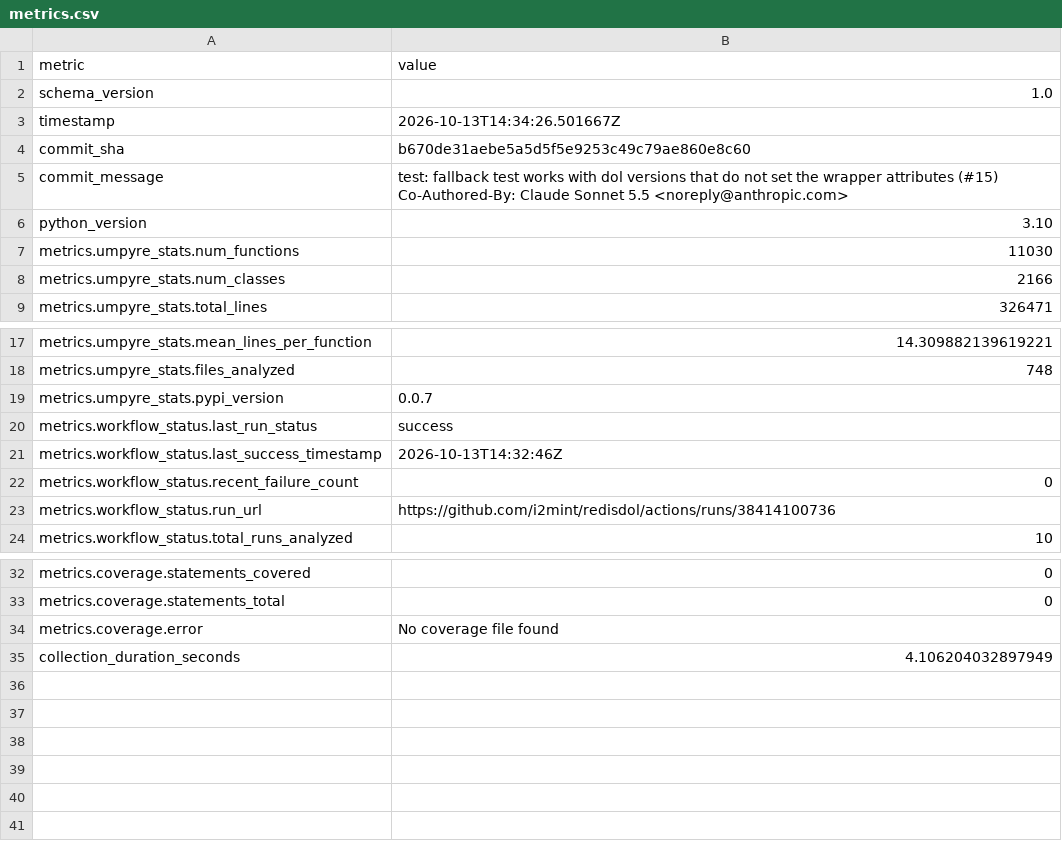
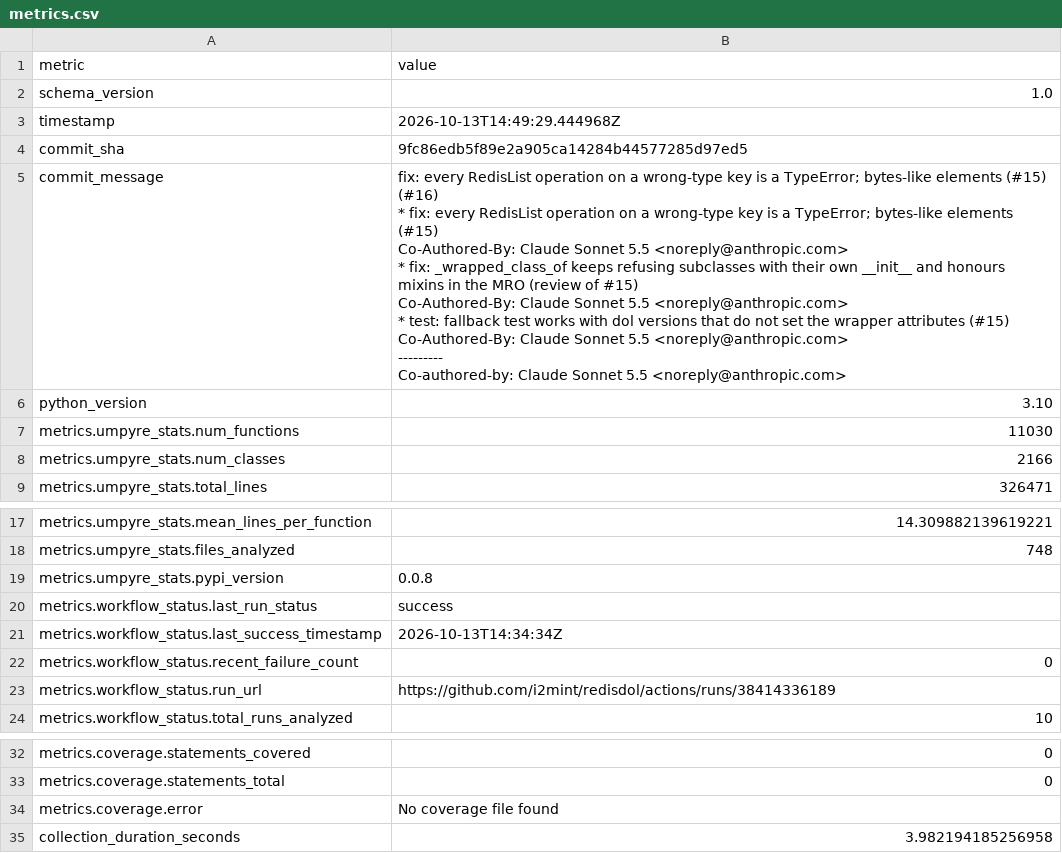
Before and after one commit to i2mint/redisdol, a CSV file: metrics.csv, drawn as a sheet; only a part is shown, gaps mark what is left out.

Commit message:
Update metrics for 9fc86ed

```diff
--- a/metrics.csv
+++ b/metrics.csv
@@ -2,7 +2,21 @@ metric,value
 schema_version,1.0
-timestamp,2026-10-13T14:34:26.501667Z
-commit_sha,b670de31aebe5a5d5f5e9253c49c79ae860e8c60
-commit_message,"test: fallback test works with dol versions that do not set the wrapper attributes (#15)
-
-Co-Authored-By: Claude Sonnet 5.5 <noreply@anthropic.com>"
+timestamp,2026-10-13T14:49:29.444968Z
+commit_sha,9fc86edb5f89e2a905ca14284b44577285d97ed5
+commit_message,"fix: every RedisList operation on a wrong-type key is a TypeError; bytes-like elements (#15) (#16)
+
+* fix: every RedisList operation on a wrong-type key is a TypeError; bytes-like elements (#15)
+
+Co-Authored-By: Claude Sonnet 5.5 <noreply@anthropic.com>
+
+* fix: _wrapped_class_of keeps refusing subclasses with their own __init__ and honours mixins in the MRO (review of #15)
+
+Co-Authored-By: Claude Sonnet 5.5 <noreply@anthropic.com>
+
+* test: fallback test works with dol versions that do not set the wrapper attributes (#15)
+
+Co-Authored-By: Claude Sonnet 5.5 <noreply@anthropic.com>
+
+---------
+
+Co-authored-by: Claude Sonnet 5.5 <noreply@anthropic.com>"
 python_version,3.10
@@ -20,7 +34,7 @@ metrics.umpyre_stats.mean_lines_per_function,14.309882139619221
 metrics.umpyre_stats.files_analyzed,748
-metrics.umpyre_stats.pypi_version,0.0.7
+metrics.umpyre_stats.pypi_version,0.0.8
 metrics.workflow_status.last_run_status,success
-metrics.workflow_status.last_success_timestamp,2026-10-13T14:32:46Z
+metrics.workflow_status.last_success_timestamp,2026-10-13T14:34:34Z
 metrics.workflow_status.recent_failure_count,0
-metrics.workflow_status.run_url,https://github.com/i2mint/redisdol/actions/runs/38414100736
+metrics.workflow_status.run_url,https://github.com/i2mint/redisdol/actions/runs/38414336189
 metrics.workflow_status.total_runs_analyzed,10
@@ -37,2 +51,2 @@ metrics.coverage.statements_total,0
 metrics.coverage.error,No coverage file found
-collection_duration_seconds,4.106204032897949
+collection_duration_seconds,3.982194185256958
```
Also changed, not shown: 2 other files.
